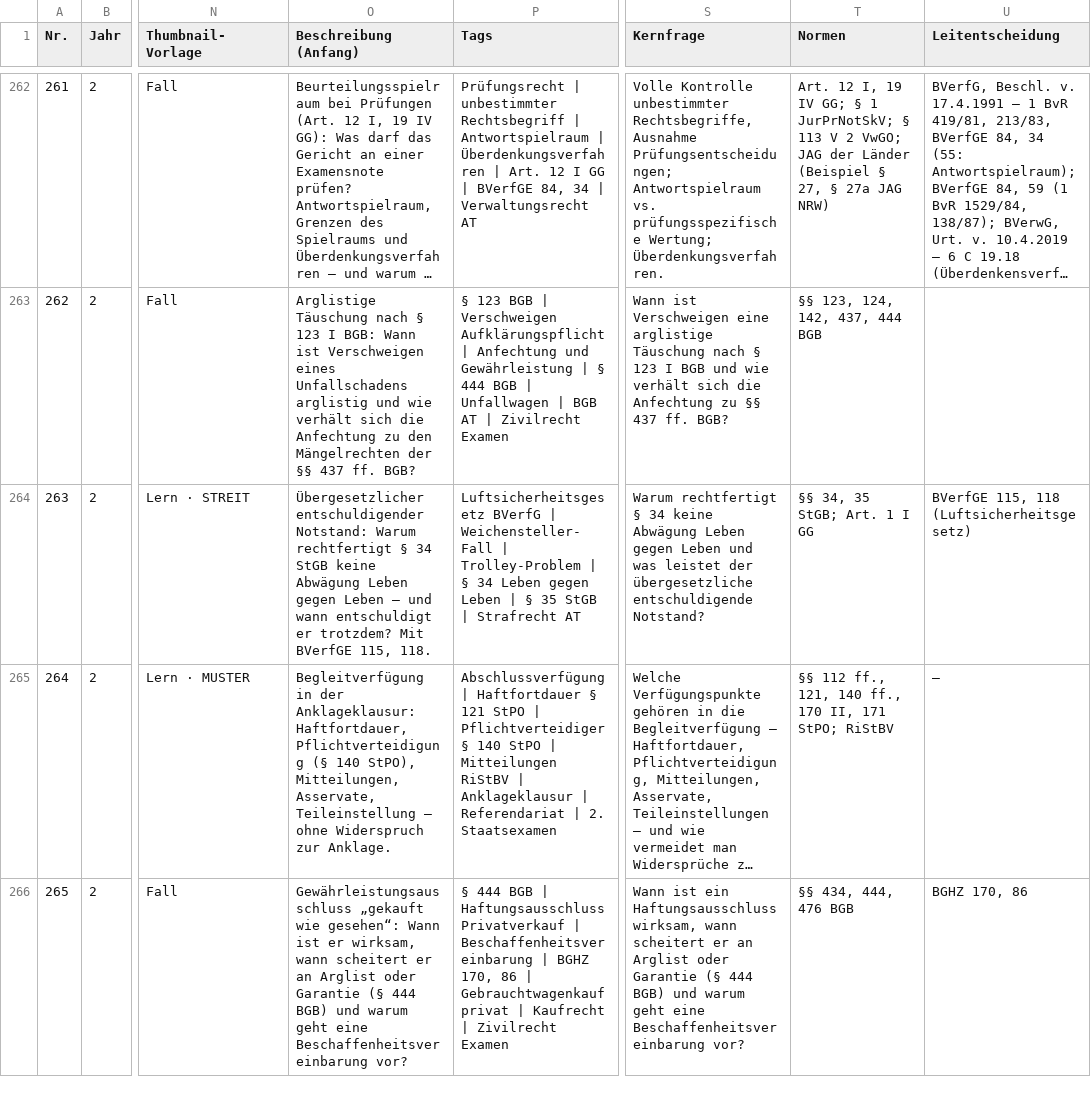
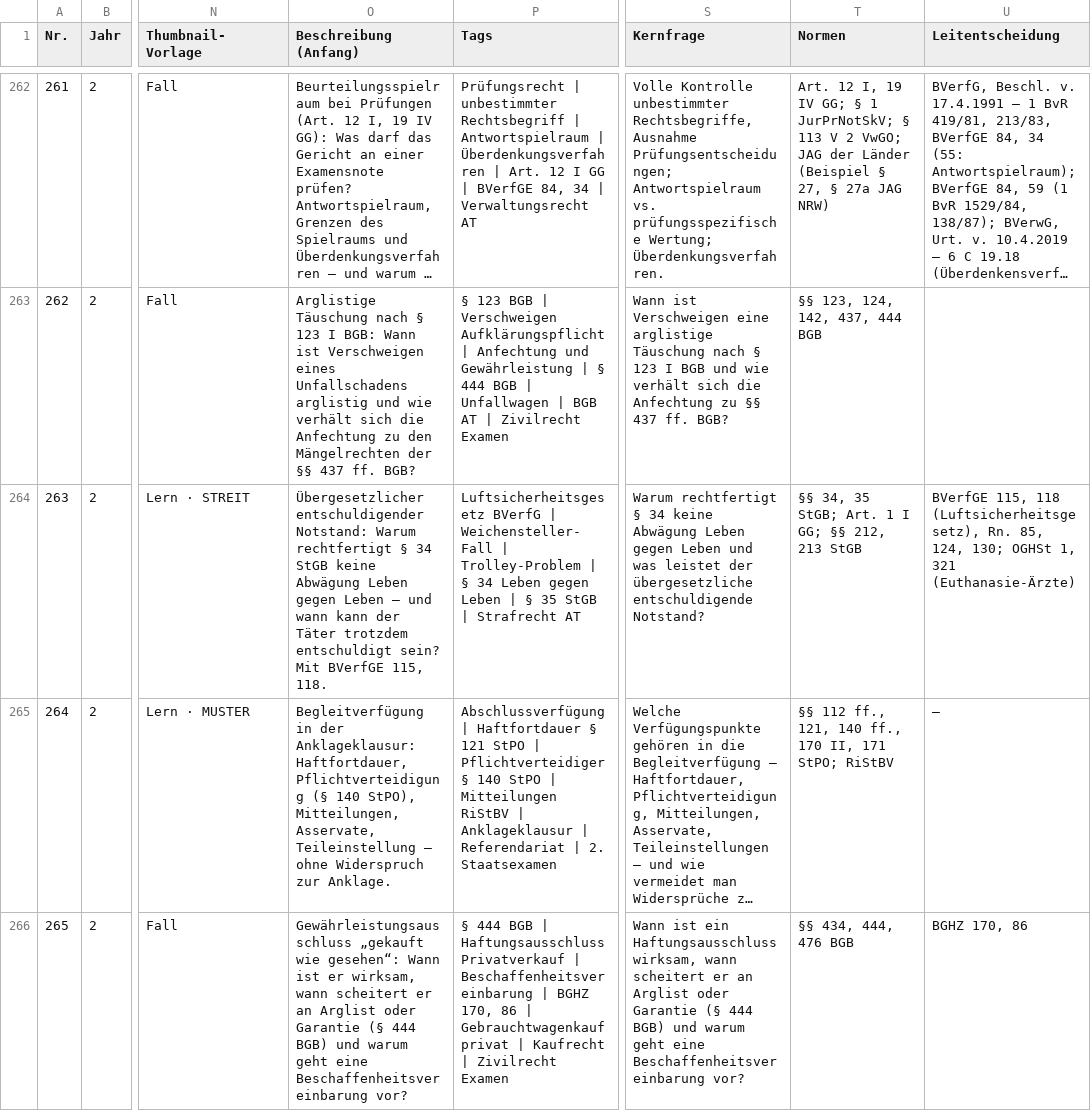
Before and after one commit to Ccan-devoloper/herrjurist, a CSV file: youtube/themenplanung/themenplan-780.csv, drawn as a sheet; only a part is shown, gaps mark what is left out; long unchanged cells end in …; the diff names each change by its address in the sheet, - before the commit and + after, or states it on an @@ line.

```diff
--- a/youtube/themenplanung/themenplan-780.csv
+++ b/youtube/themenplanung/themenplan-780.csv
-O264 (Beschreibung (Anfang)): …und wann entschuldigt er trotzdem? Mit BVerfGE…
+O264 (Beschreibung (Anfang)): …und wann kann der Täter trotzdem entschuldigt sein? Mit BVerfGE…
-T264 (Normen): §§ 34, 35 StGB; Art. 1 I GG
+T264 (Normen): §§ 34, 35 StGB; Art. 1 I GG; §§ 212, 213 StGB
-U264 (Leitentscheidung): …115, 118 (Luftsicherheitsgesetz)
+U264 (Leitentscheidung): …115, 118 (Luftsicherheitsgesetz), Rn. 85, 124, 130; OGHSt 1, 321 (Euthanasie-Ärzte)
```
Also changed, not shown: 20 other files.
